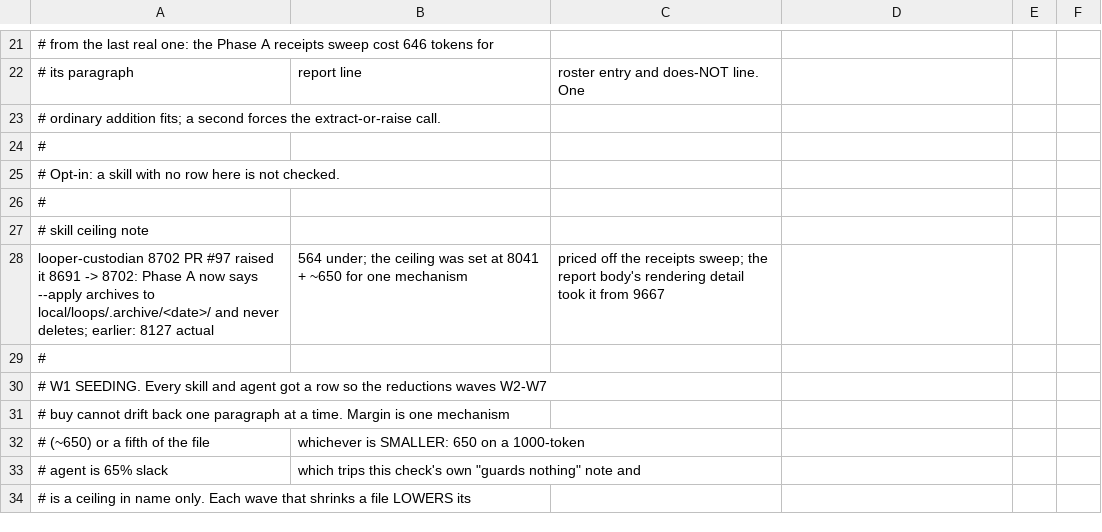
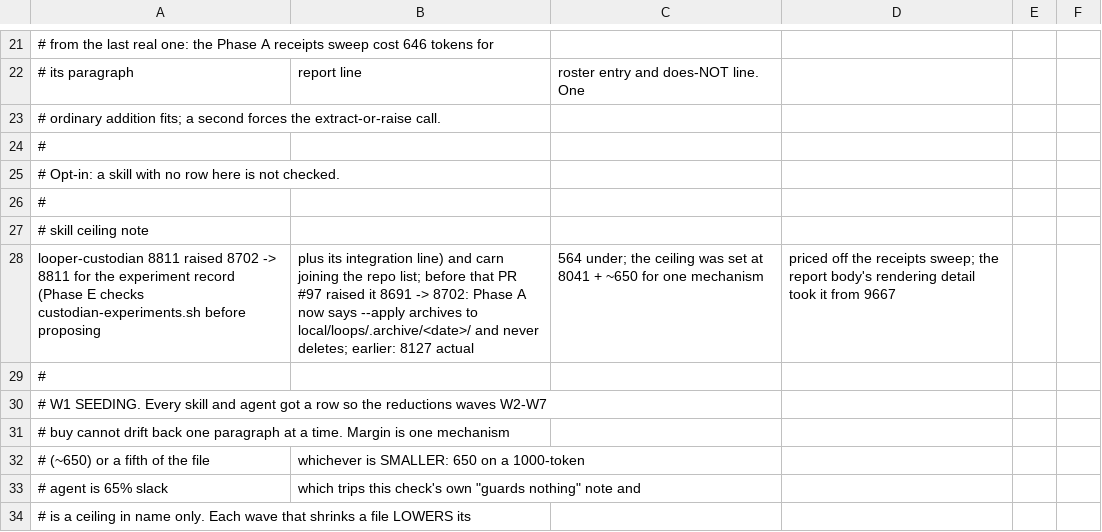
Before and after one commit to nschneble/agents-of-shield-if-shield-is-ai, a TSV file: scripts/skill-body-ceilings.tsv, drawn as a sheet; only a part is shown, gaps mark what is left out.

```diff
--- a/scripts/skill-body-ceilings.tsv
+++ b/scripts/skill-body-ceilings.tsv
@@ -27,3 +27,3 @@
 # skill	ceiling	note
-looper-custodian	8702	PR #97 raised it 8691 -> 8702: Phase A now says --apply archives to local/loops/.archive/<date>/ and never deletes; earlier: 8127 actual, 564 under; the ceiling was set at 8041 + ~650 for one mechanism, priced off the receipts sweep; the report body's rendering detail took it from 9667
+looper-custodian	8811	raised 8702 -> 8811 for the experiment record (Phase E checks custodian-experiments.sh before proposing, plus its integration line) and carn joining the repo list; before that PR #97 raised it 8691 -> 8702: Phase A now says --apply archives to local/loops/.archive/<date>/ and never deletes; earlier: 8127 actual, 564 under; the ceiling was set at 8041 + ~650 for one mechanism, priced off the receipts sweep; the report body's rendering detail took it from 9667
 #
```
Also changed, not shown: scripts/spec-load-baseline.tsv, 8 other files.
